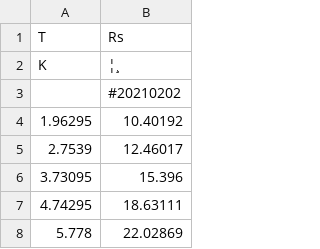
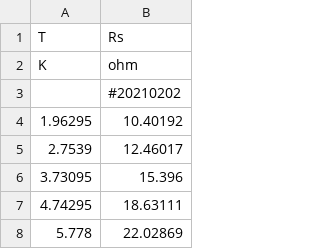
Before and after one commit to LilyLi777/Superconducting_samples, a CSV file: sample4.csv, drawn as a sheet; only a part is shown; the diff names each change by its address in the sheet, - before the commit and + after, or states it on an @@ line.

```diff
--- a/sample4.csv
+++ b/sample4.csv
-B2 (Rs): ¦¸
+B2 (Rs): ohm
```
Also changed, not shown: sample3.csv, sample5.csv, 2 other files.
